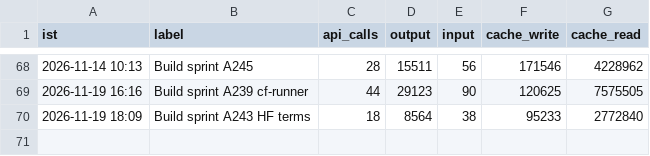
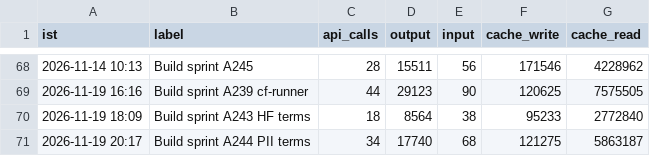
Before and after one commit to Akhilkanigicharla/kalpa-labs, a CSV file: 00-hq/log/tokens.csv, drawn as a sheet; only a part is shown, gaps mark what is left out; the diff names each change by its address in the sheet, - before the commit and + after, or states it on an @@ line.

```diff
--- a/00-hq/log/tokens.csv
+++ b/00-hq/log/tokens.csv
+row 71: 2026-11-19 20:17 | Build sprint A244 PII terms | 34 | 17740 | 68 | 121275 | 5863187
```
Also changed, not shown: 2 other files.
